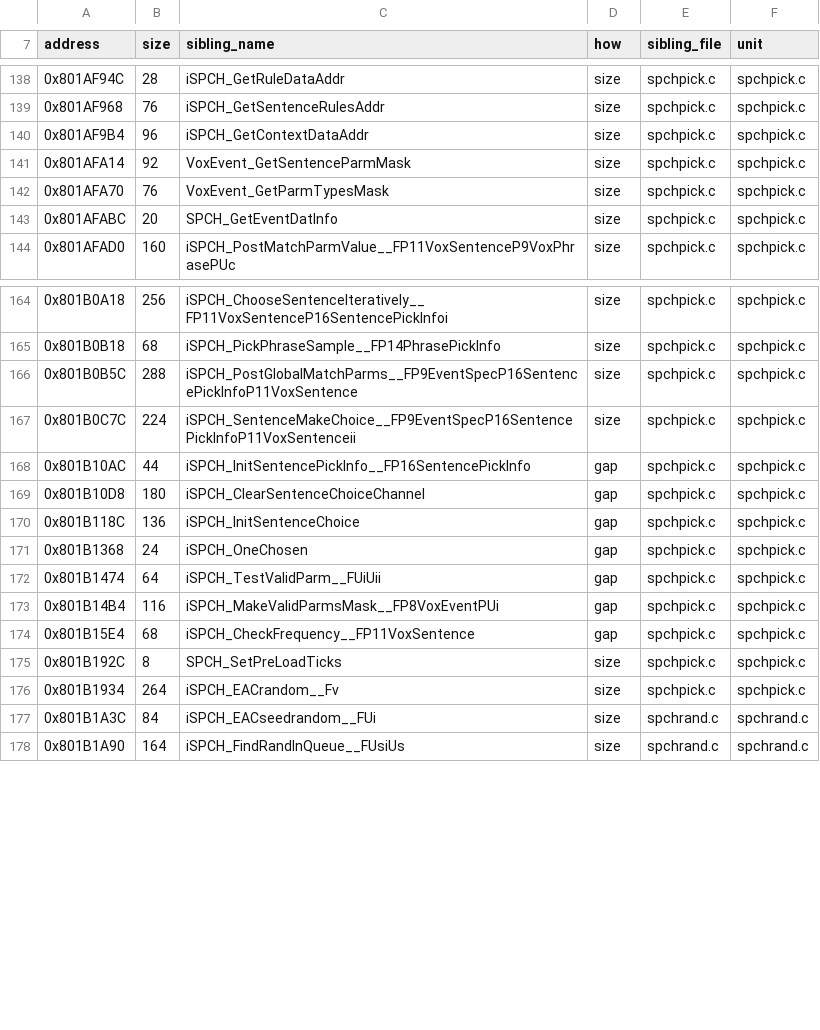
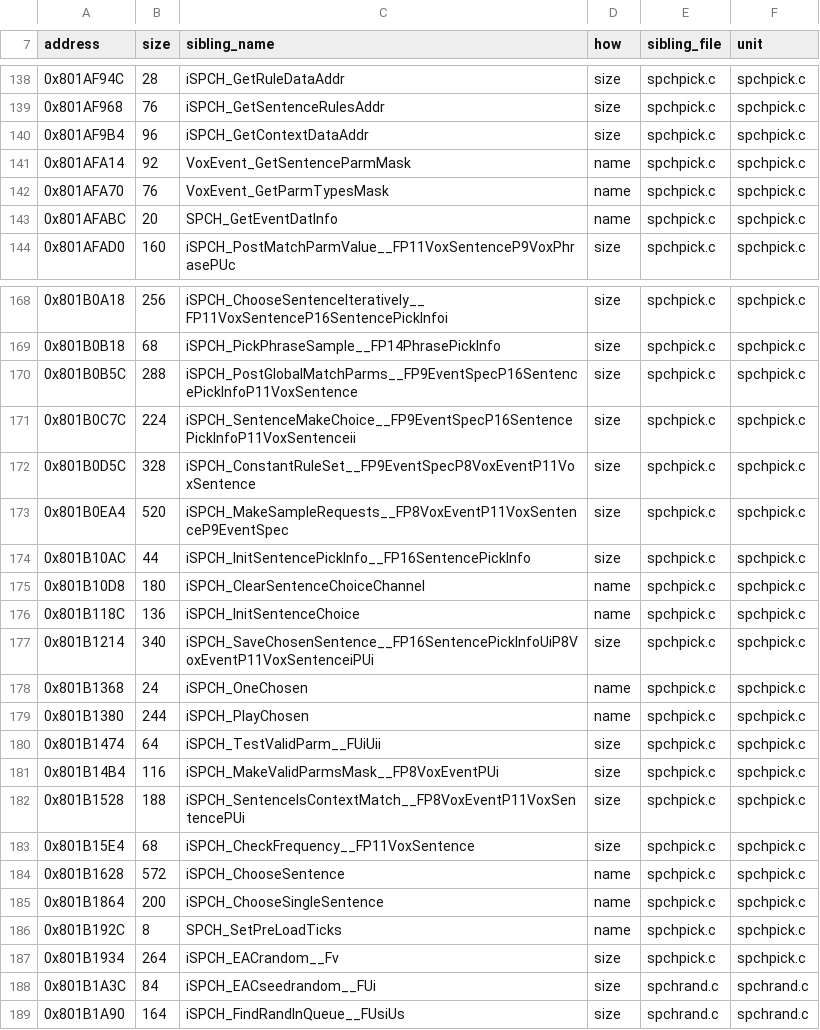
Before and after one commit to mitsevox/nflstreet2, a TSV file: config/GN7E69-rev0/boundaries/names.tsv, drawn as a sheet; only a part is shown, gaps mark what is left out; the diff covers the shown part only.

Commit message:
Regenerate boundary tables for complete speech selection inventory

```diff
--- a/config/GN7E69-rev0/boundaries/names.tsv
+++ b/config/GN7E69-rev0/boundaries/names.tsv
@@ -140,5 +140,5 @@ address	size	sibling_name	how	sibling_file	unit
 0x801AF9B4	96	iSPCH_GetContextDataAddr	size	spchpick.c	spchpick.c
-0x801AFA14	92	VoxEvent_GetSentenceParmMask	size	spchpick.c	spchpick.c
-0x801AFA70	76	VoxEvent_GetParmTypesMask	size	spchpick.c	spchpick.c
-0x801AFABC	20	SPCH_GetEventDatInfo	size	spchpick.c	spchpick.c
+0x801AFA14	92	VoxEvent_GetSentenceParmMask	name	spchpick.c	spchpick.c
+0x801AFA70	76	VoxEvent_GetParmTypesMask	name	spchpick.c	spchpick.c
+0x801AFABC	20	SPCH_GetEventDatInfo	name	spchpick.c	spchpick.c
 0x801AFAD0	160	iSPCH_PostMatchParmValue__FP11VoxSentenceP9VoxPhrasePUc	size	spchpick.c	spchpick.c
@@ -167,10 +171,17 @@ address	size	sibling_name	how	sibling_file	unit
 0x801B0C7C	224	iSPCH_SentenceMakeChoice__FP9EventSpecP16SentencePickInfoP11VoxSentenceii	size	spchpick.c	spchpick.c
-0x801B10AC	44	iSPCH_InitSentencePickInfo__FP16SentencePickInfo	gap	spchpick.c	spchpick.c
-0x801B10D8	180	iSPCH_ClearSentenceChoiceChannel	gap	spchpick.c	spchpick.c
-0x801B118C	136	iSPCH_InitSentenceChoice	gap	spchpick.c	spchpick.c
-0x801B1368	24	iSPCH_OneChosen	gap	spchpick.c	spchpick.c
-0x801B1474	64	iSPCH_TestValidParm__FUiUii	gap	spchpick.c	spchpick.c
-0x801B14B4	116	iSPCH_MakeValidParmsMask__FP8VoxEventPUi	gap	spchpick.c	spchpick.c
-0x801B15E4	68	iSPCH_CheckFrequency__FP11VoxSentence	gap	spchpick.c	spchpick.c
-0x801B192C	8	SPCH_SetPreLoadTicks	size	spchpick.c	spchpick.c
+0x801B0D5C	328	iSPCH_ConstantRuleSet__FP9EventSpecP8VoxEventP11VoxSentence	size	spchpick.c	spchpick.c
+0x801B0EA4	520	iSPCH_MakeSampleRequests__FP8VoxEventP11VoxSentenceP9EventSpec	size	spchpick.c	spchpick.c
+0x801B10AC	44	iSPCH_InitSentencePickInfo__FP16SentencePickInfo	size	spchpick.c	spchpick.c
+0x801B10D8	180	iSPCH_ClearSentenceChoiceChannel	name	spchpick.c	spchpick.c
+0x801B118C	136	iSPCH_InitSentenceChoice	name	spchpick.c	spchpick.c
+0x801B1214	340	iSPCH_SaveChosenSentence__FP16SentencePickInfoUiP8VoxEventP11VoxSentenceiPUi	size	spchpick.c	spchpick.c
+0x801B1368	24	iSPCH_OneChosen	name	spchpick.c	spchpick.c
+0x801B1380	244	iSPCH_PlayChosen	name	spchpick.c	spchpick.c
+0x801B1474	64	iSPCH_TestValidParm__FUiUii	size	spchpick.c	spchpick.c
+0x801B14B4	116	iSPCH_MakeValidParmsMask__FP8VoxEventPUi	size	spchpick.c	spchpick.c
+0x801B1528	188	iSPCH_SentenceIsContextMatch__FP8VoxEventP11VoxSentencePUi	size	spchpick.c	spchpick.c
+0x801B15E4	68	iSPCH_CheckFrequency__FP11VoxSentence	size	spchpick.c	spchpick.c
+0x801B1628	572	iSPCH_ChooseSentence	name	spchpick.c	spchpick.c
+0x801B1864	200	iSPCH_ChooseSingleSentence	name	spchpick.c	spchpick.c
+0x801B192C	8	SPCH_SetPreLoadTicks	name	spchpick.c	spchpick.c
 0x801B1934	264	iSPCH_EACrandom__Fv	size	spchpick.c	spchpick.c
```
Also changed, not shown: 4 added rows and 7 edited cells elsewhere in this file, config/GN7E69-rev0/boundaries/edges.tsv, config/GN7E69-rev0/boundaries/units.tsv.
